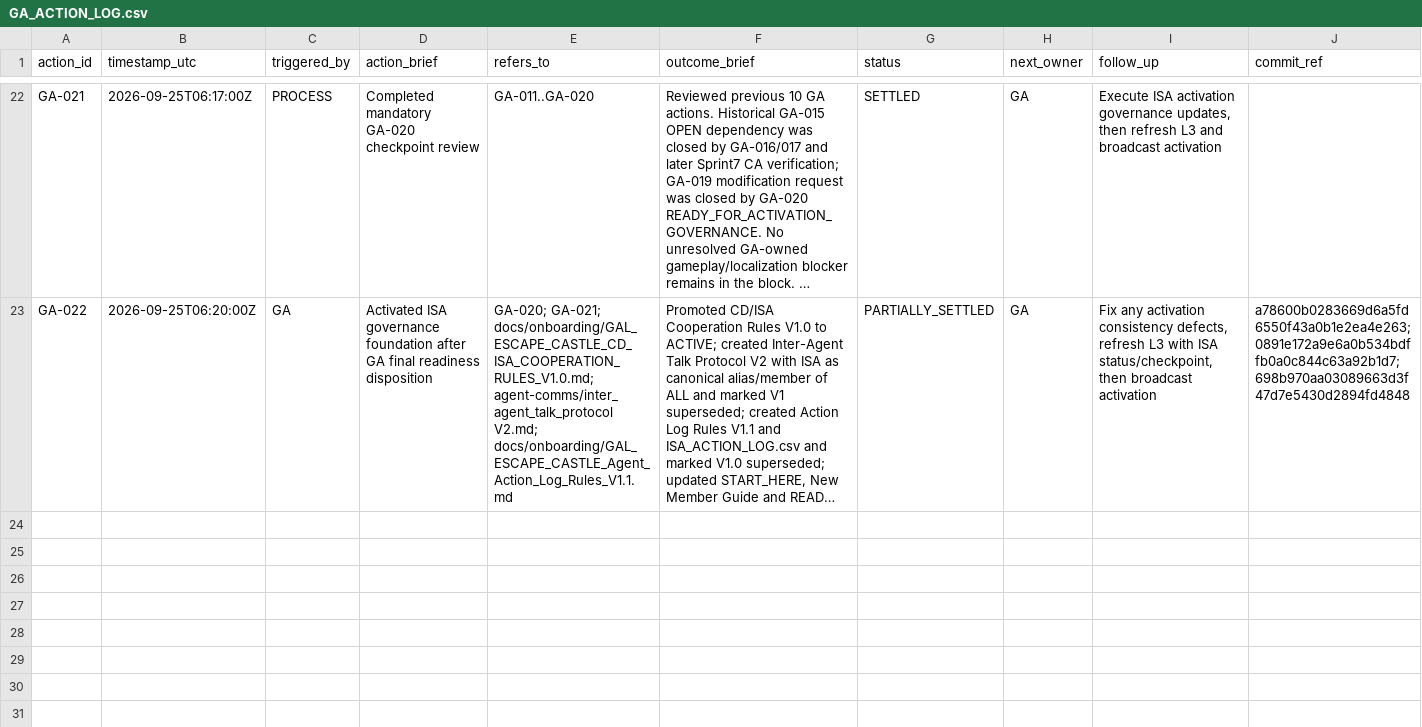
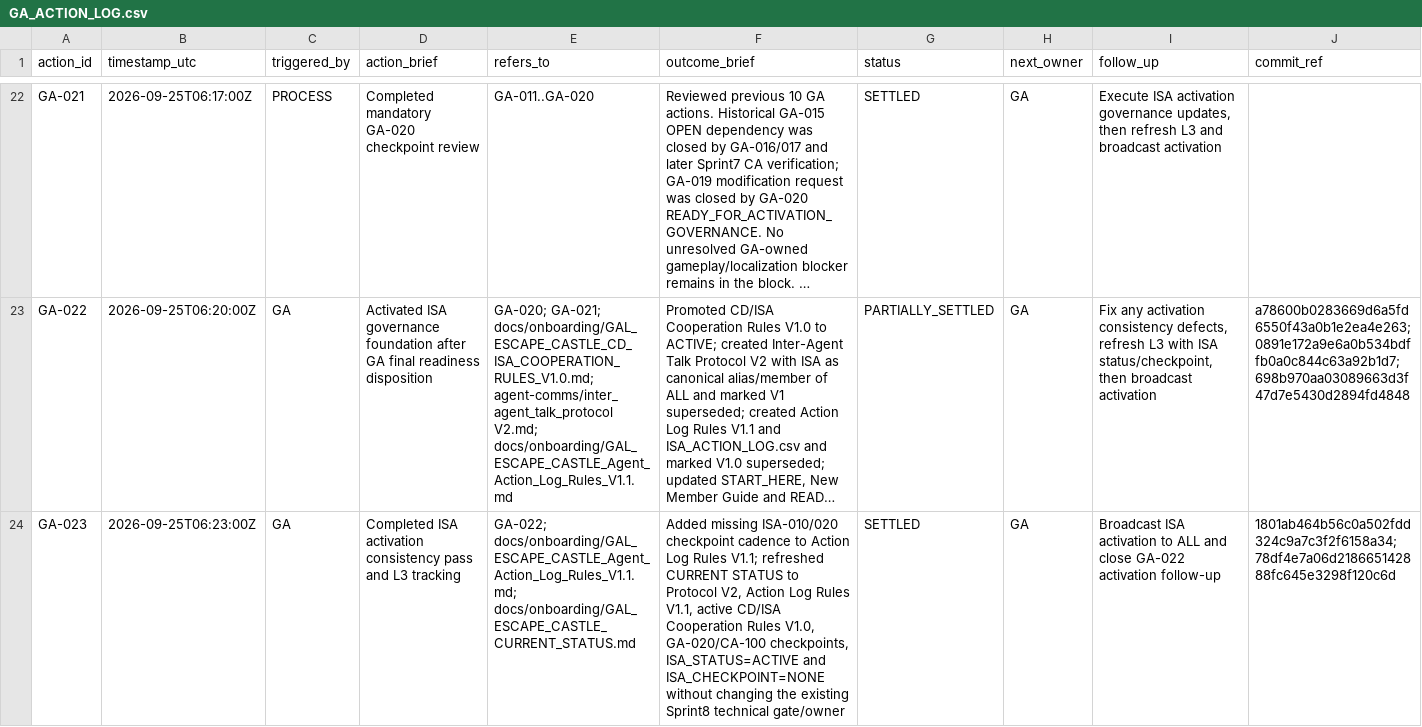
Before and after one commit to meifeng202309-commits/GAL-Escape-Castle, a CSV file: docs/logs/GA_ACTION_LOG.csv, drawn as a sheet; only a part is shown, gaps mark what is left out; long unchanged cells end in …; the diff names each change by its address in the sheet, - before the commit and + after, or states it on an @@ line.

Commit message:
log ISA activation consistency and L3 refresh

```diff
--- a/docs/logs/GA_ACTION_LOG.csv
+++ b/docs/logs/GA_ACTION_LOG.csv
+row 24: GA-023 | 2026-09-25T06:23:00Z | GA | Completed ISA activation consistency pass and L3 tracking | GA-022; docs/onboarding/GAL_ESCAPE_CASTLE_Agent_Action_Log_Rules_V1.1.md; docs/onboarding/GAL_ESCAPE_CASTLE_CURRENT_STATUS.md | Added missing ISA-010/020 checkpoint cadence to Action Log Rules V1.1; refreshed CURRENT STATUS to Protocol V2, Action Log Rules V1.1, active CD/ISA Cooperation Rules V1.0, GA-020/CA-100 checkpoints, ISA_STATUS=ACTIVE and ISA_CHECKPOINT=NONE without changing the existing Sprint8 technical gate/owner | SETTLED | GA | Broadcast ISA activation to ALL and close GA-022 activation follow-up | 1801ab464b56c0a502fdd324c9a7c3f2f6158a34;78df4e7a06d218665142888fc645e3298f120c6d
```
